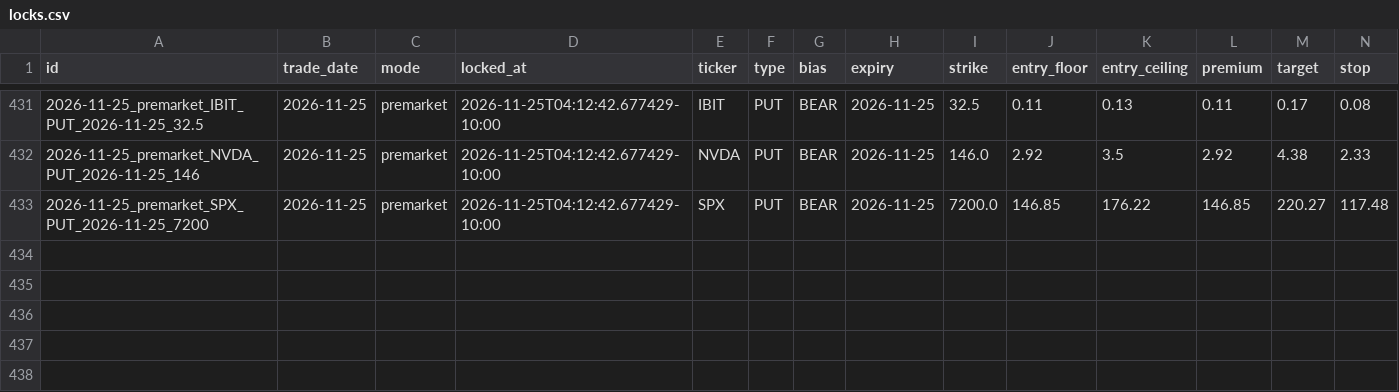
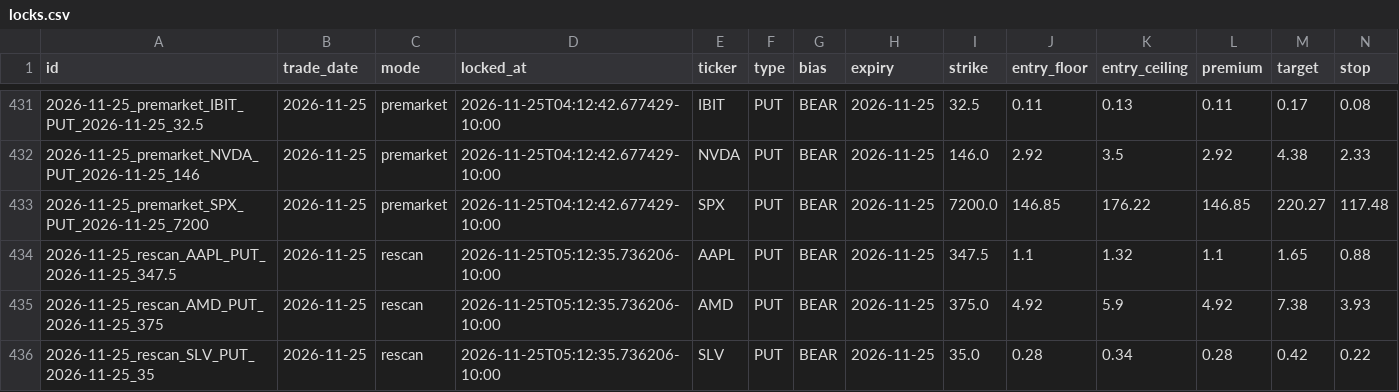
Before and after one commit to Seed808/theesness-market, a CSV file: ledger/locks.csv, drawn as a sheet; only a part is shown, gaps mark what is left out; rows hold the shown columns only; the diff names each change by its address in the sheet, - before the commit and + after, or states it on an @@ line.

Commit message:
ledger: 2026-11-25T15:15Z

```diff
--- a/ledger/locks.csv
+++ b/ledger/locks.csv
+row 434: 2026-11-25_rescan_AAPL_PUT_2026-11-25_347.5 | 2026-11-25 | rescan | 2026-11-25T05:12:35.736206-10:00 | AAPL | PUT | BEAR | 2026-11-25 | 347.5 | 1.1 | 1.32 | 1.1 | 1.65 | 0.88
+row 435: 2026-11-25_rescan_AMD_PUT_2026-11-25_375 | 2026-11-25 | rescan | 2026-11-25T05:12:35.736206-10:00 | AMD | PUT | BEAR | 2026-11-25 | 375.0 | 4.92 | 5.9 | 4.92 | 7.38 | 3.93
+row 436: 2026-11-25_rescan_SLV_PUT_2026-11-25_35 | 2026-11-25 | rescan | 2026-11-25T05:12:35.736206-10:00 | SLV | PUT | BEAR | 2026-11-25 | 35.0 | 0.28 | 0.34 | 0.28 | 0.42 | 0.22
```
Also changed, not shown: ledger/watch_grades.csv, 9 other files.
